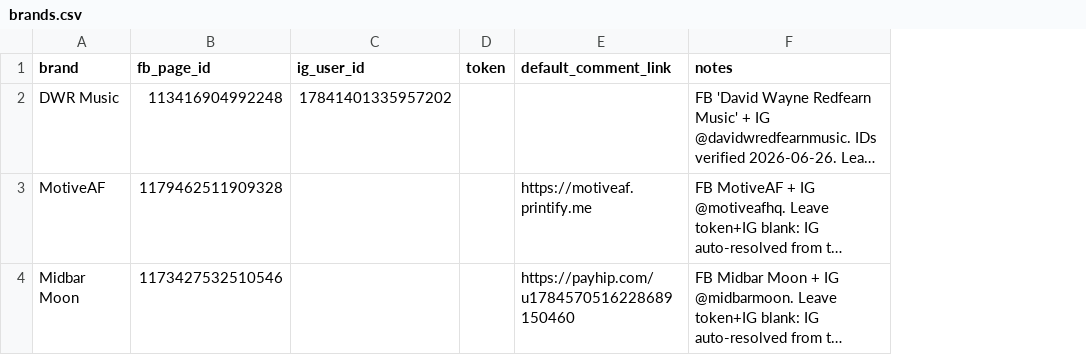
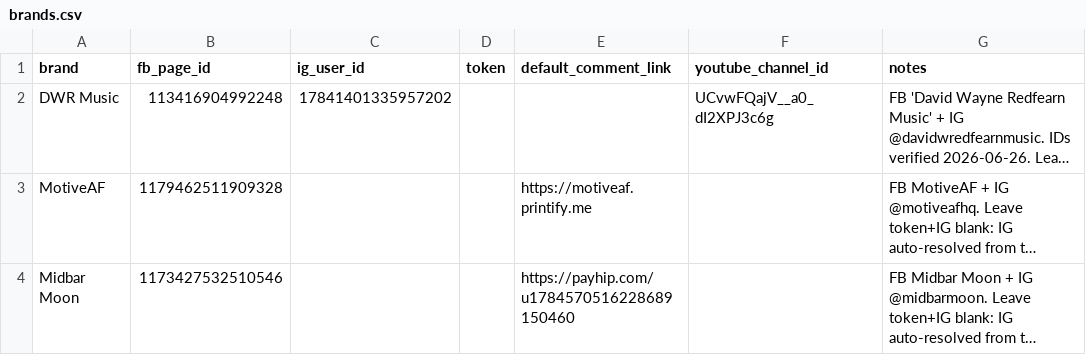
Before and after one commit to dredfearn74-star/dwr-music-bot, a CSV file: brands.csv, drawn as a sheet; long unchanged cells end in …; the diff names each change by its address in the sheet, - before the commit and + after, or states it on an @@ line.

```diff
--- a/brands.csv
+++ b/brands.csv
+column F (youtube_channel_id), row 2: UCvwFQajV__a0_dI2XPJ3c6g
```
Also changed, not shown: content_queue.csv, 2 other files.
